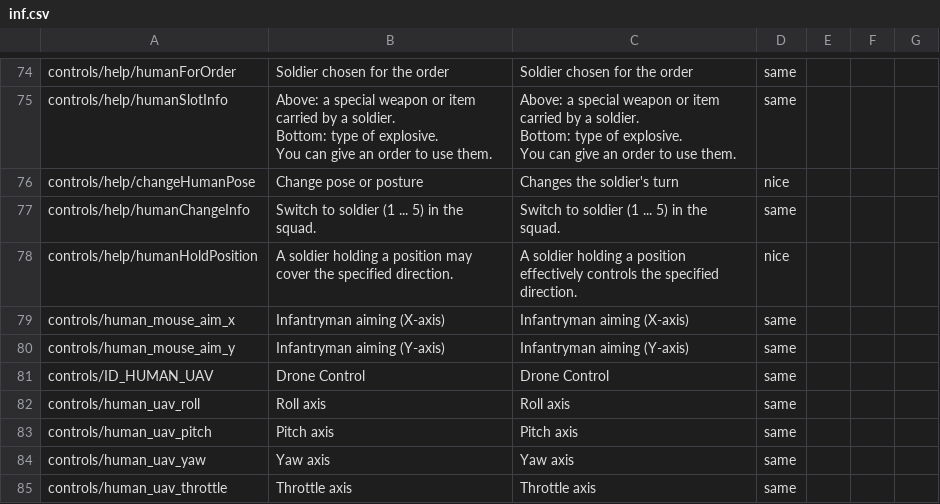
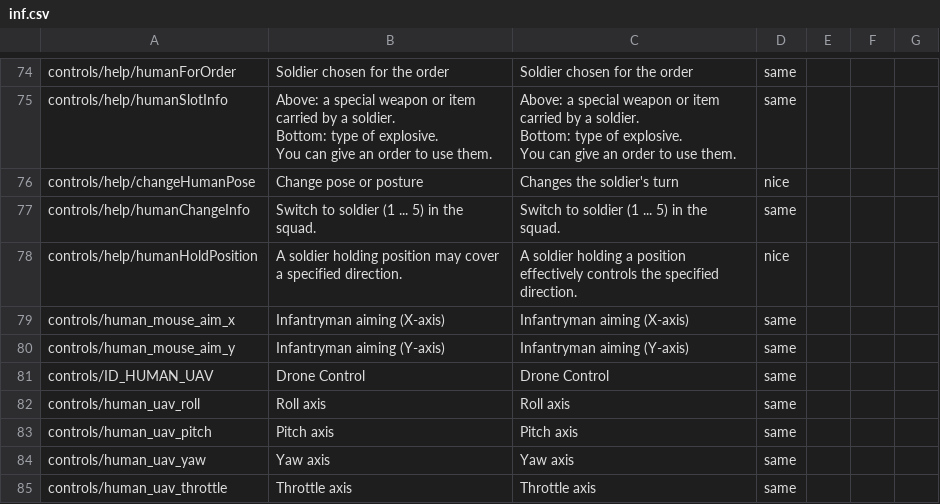
Before and after one commit to mikechuy/SCAM, a CSV file: inf.csv, drawn as a sheet; only a part is shown, gaps mark what is left out.

```diff
--- a/inf.csv
+++ b/inf.csv
@@ -81,3 +81,3 @@ controls/help/changeHumanPose;Change pose or posture;Changes the soldier's turn;
 controls/help/humanChangeInfo;Switch to soldier (1 ... 5) in the squad.;Switch to soldier (1 ... 5) in the squad.;same;;;
-controls/help/humanHoldPosition;A soldier holding a position may cover the specified direction.;A soldier holding a position effectively controls the specified direction.;nice;;;
+controls/help/humanHoldPosition;A soldier holding position may cover a specified direction.;A soldier holding a position effectively controls the specified direction.;nice;;;
 controls/human_mouse_aim_x;Infantryman aiming (X-axis);Infantryman aiming (X-axis);same;;;
```
Also changed, not shown: menu.csv, ui.csv, 3 other files.
